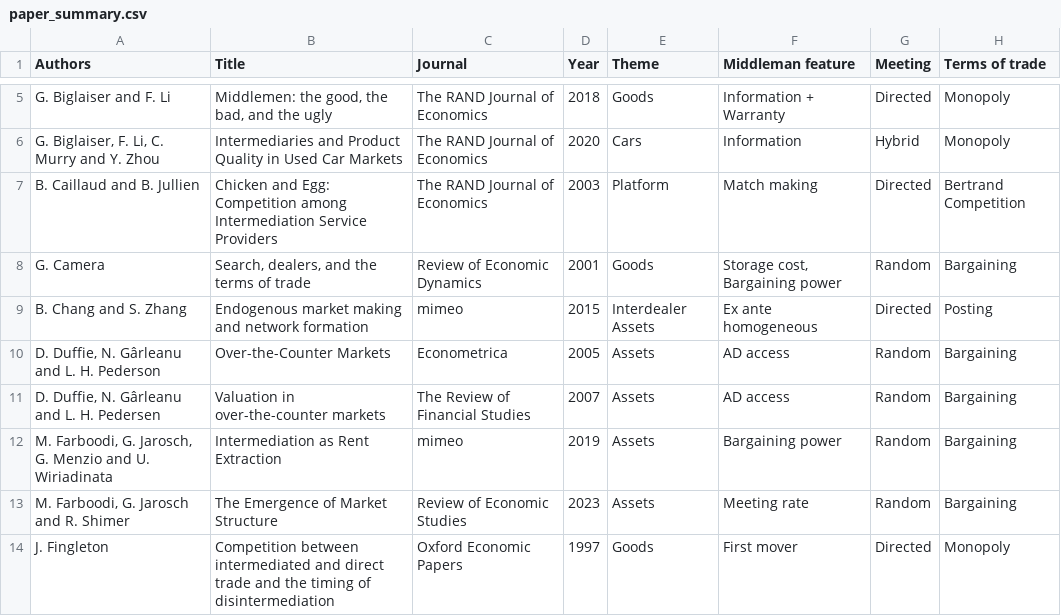
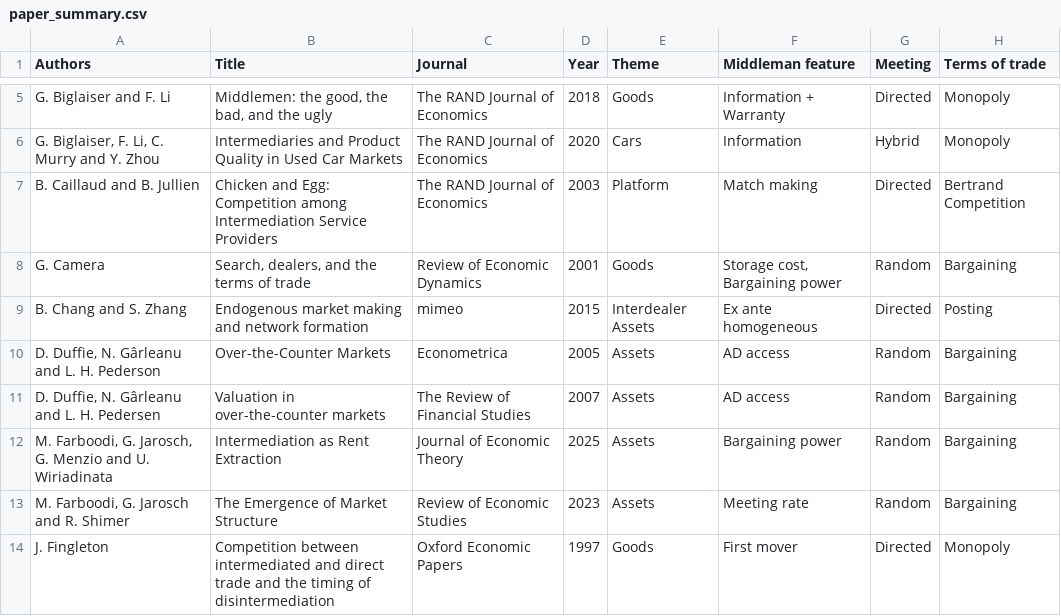
Before and after one commit to qiao-ziqi/middlemen, a CSV file: paper_summary.csv, drawn as a sheet; only a part is shown, gaps mark what is left out.

```diff
--- a/paper_summary.csv
+++ b/paper_summary.csv
@@ -11,3 +11,3 @@ B. Chang and S. Zhang,Endogenous market making and network formation,mimeo,2015,
 "D. Duffie, N. Gârleanu and L. H. Pedersen",Valuation in over-the-counter markets,The Review of Financial Studies,2007,Assets,AD access,Random,Bargaining
-"M. Farboodi, G. Jarosch, G. Menzio and U. Wiriadinata",Intermediation as Rent Extraction,mimeo,2019,Assets,Bargaining power,Random,Bargaining
+"M. Farboodi, G. Jarosch, G. Menzio and U. Wiriadinata",Intermediation as Rent Extraction,Journal of Economic Theory,2025,Assets,Bargaining power,Random,Bargaining
 "M. Farboodi, G. Jarosch and R. Shimer",The Emergence of Market Structure,Review of Economic Studies,2023,Assets,Meeting rate,Random,Bargaining
```
Also changed, not shown: 2 other files.
